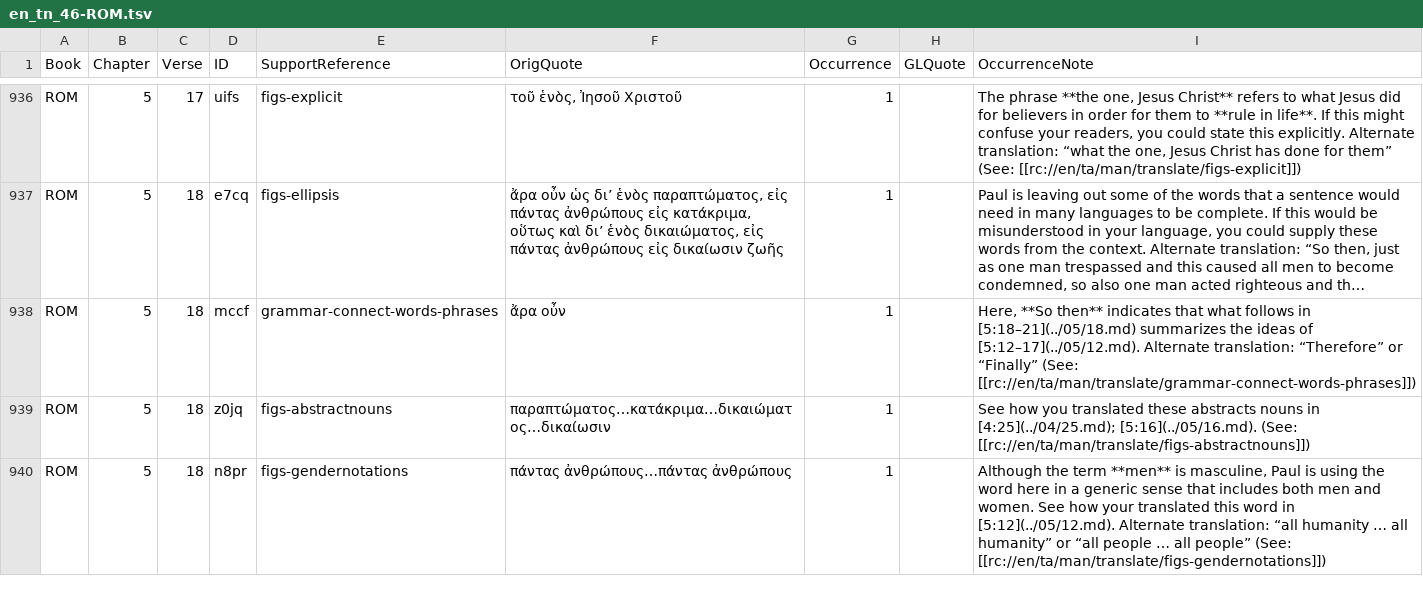
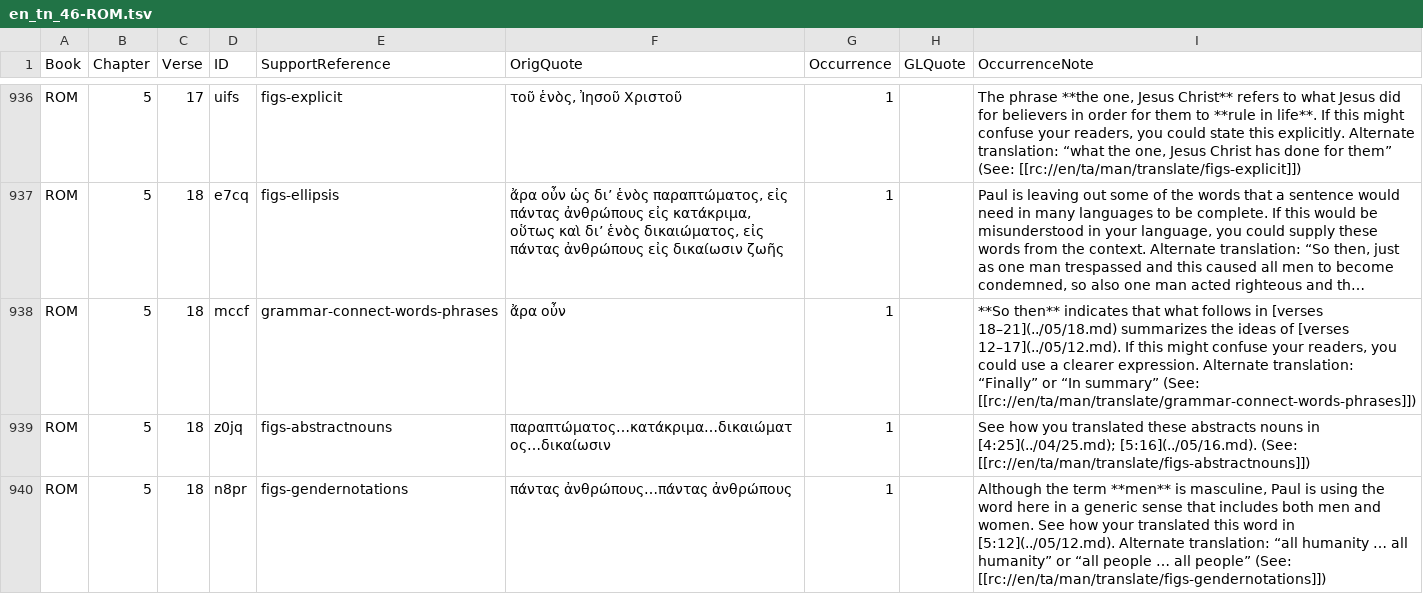
Before and after one commit to richmahn/en_tn, a TSV file: en_tn_46-ROM.tsv, drawn as a sheet; only a part is shown, gaps mark what is left out; long unchanged cells end in …; the diff names each change by its address in the sheet, - before the commit and + after, or states it on an @@ line.

Commit message:
Edit 'en_tn_46-ROM.tsv' using 'tc-create-app'

```diff
--- a/en_tn_46-ROM.tsv
+++ b/en_tn_46-ROM.tsv
-I938 (OccurrenceNote): Here, **So then** indicates that what follows in [5:18–21](../05/18.md) summarizes the ideas of [5:12–17](../05/12.md). Alternate translation: “Therefore” or “Finally” (See: [[rc://en/ta/man/translate/grammar-connect-words-phrases]])
+I938 (OccurrenceNote): **So then** indicates that what follows in [verses 18–21](../05/18.md) summarizes the ideas of [verses 12–17](../05/12.md). If this might confuse your readers, you could use a clearer expression. Alternate translation: “Finally” or “In summary” (See: [[rc://en/ta/man/translate/grammar-connect-words-phrases]])
```
